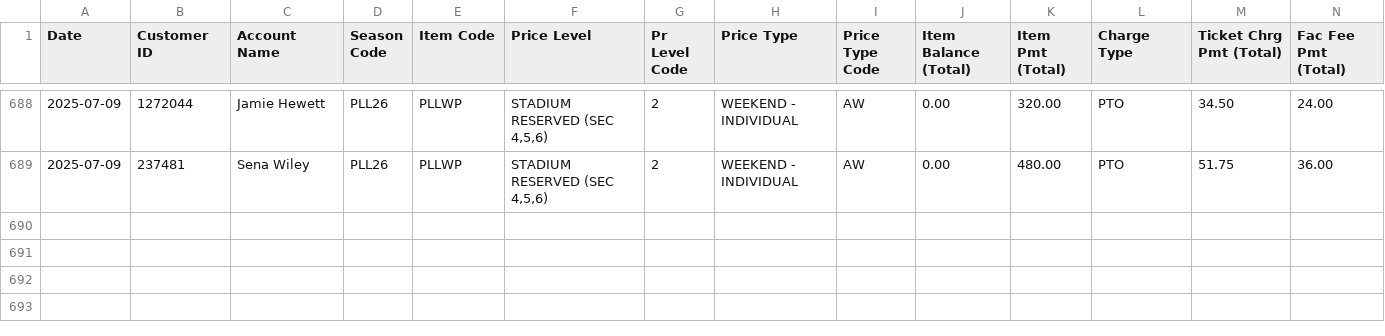
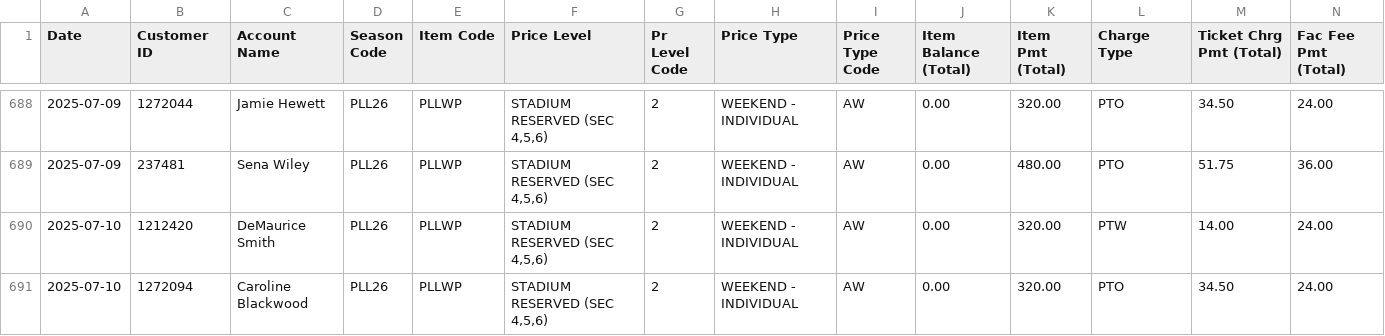
Before and after one commit to spuchta/PLL_BI_TIX, a CSV file: sales-reports/Denver/PLL Original Item Sales - HOMECOMING PASS SALES.csv, drawn as a sheet; only a part is shown, gaps mark what is left out; rows hold the shown columns only; the diff names each change by its address in the sheet, - before the commit and + after, or states it on an @@ line.

```diff
--- a/sales-reports/Denver/PLL Original Item Sales - HOMECOMING PASS SALES.csv
+++ b/sales-reports/Denver/PLL Original Item Sales - HOMECOMING PASS SALES.csv
+row 690: 2025-07-10 | 1212420 | DeMaurice Smith | PLL26 | PLLWP | STADIUM RESERVED (SEC 4,5,6) | 2 | WEEKEND - INDIVIDUAL | AW | 0.00 | 320.00 | PTW | 14.00 | 24.00
+row 691: 2025-07-10 | 1272094 | Caroline Blackwood | PLL26 | PLLWP | STADIUM RESERVED (SEC 4,5,6) | 2 | WEEKEND - INDIVIDUAL | AW | 0.00 | 320.00 | PTO | 34.50 | 24.00
```
Also changed, not shown: sales-reports/Denver/PLL Original Item Sales - HOMECOMING PASS SALES Availability.csv, sales-reports/Denver/PLL Original Item Sales - SINGLE TICKET SALES.csv, 8 other files.
